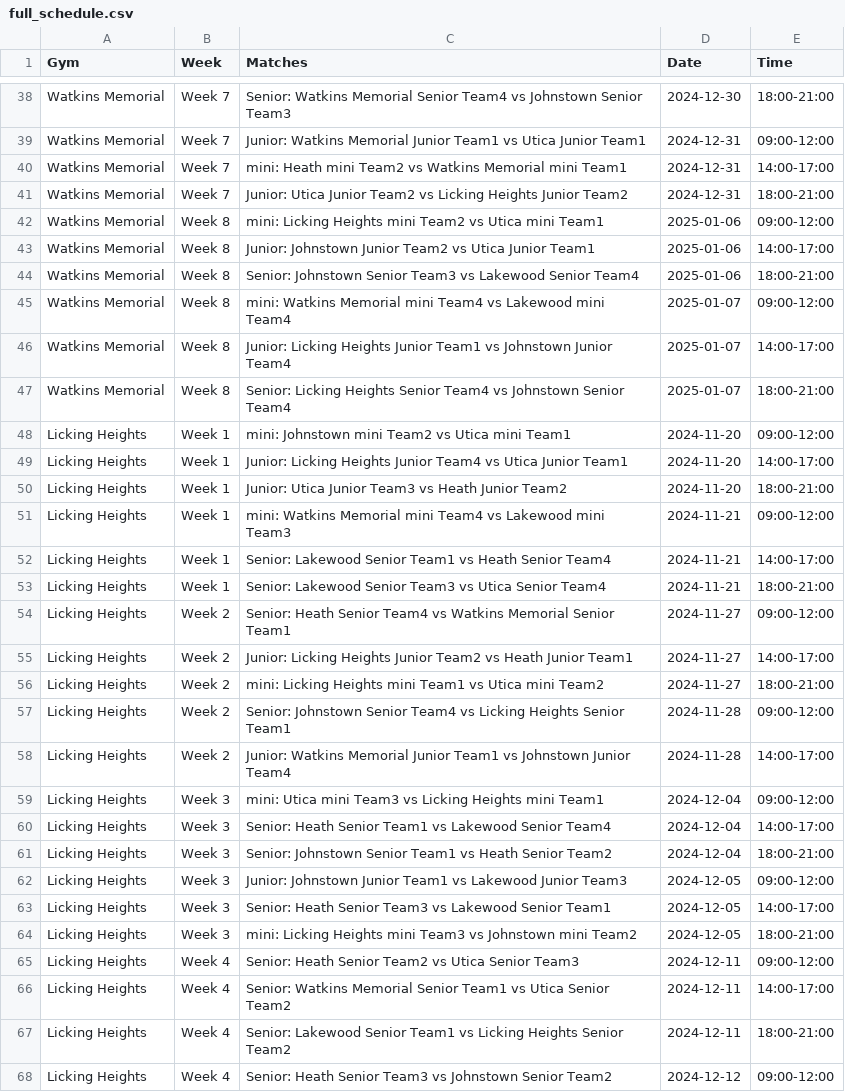
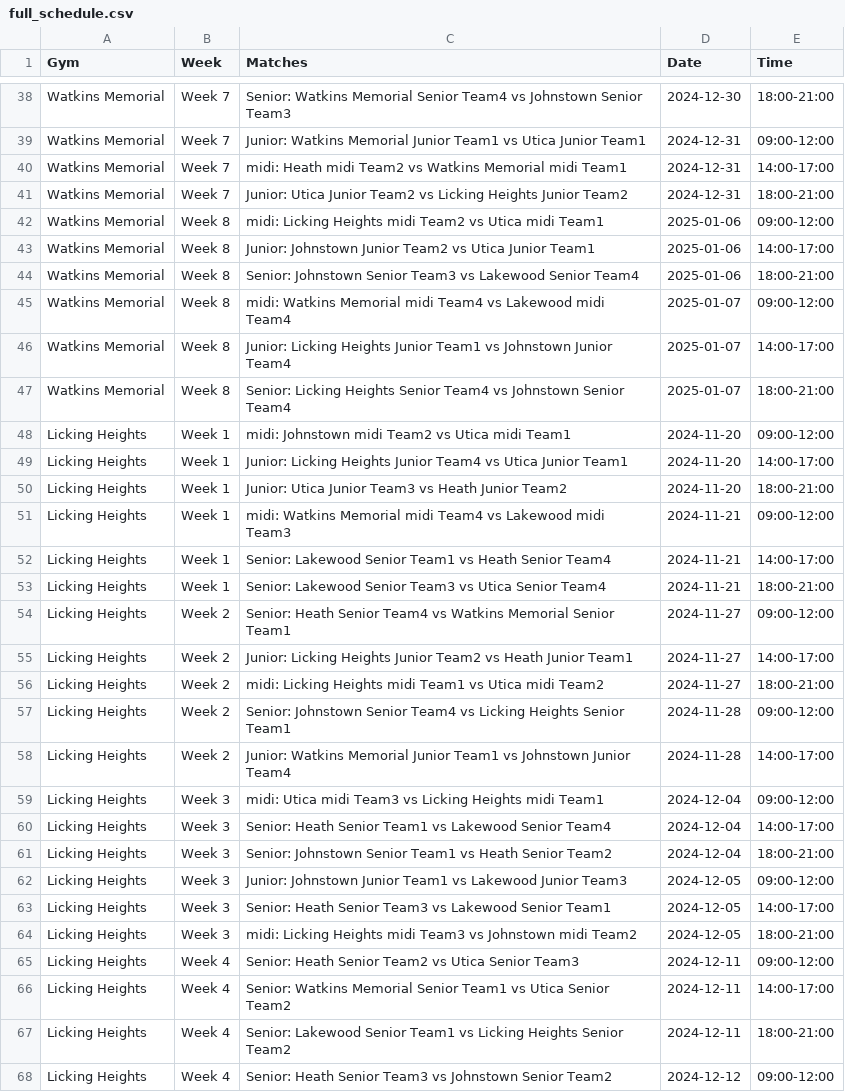
Before and after one commit to Denison-CS-349-Fall-2024/GameDay, a CSV file: backend/data/full_schedule.csv, drawn as a sheet; only a part is shown, gaps mark what is left out; the diff covers the shown part only.

```diff
--- a/backend/data/full_schedule.csv
+++ b/backend/data/full_schedule.csv
@@ -39,14 +39,14 @@ Watkins Memorial,Week 7,Senior: Watkins Memorial Senior Team4 vs Johnstown Senio
 Watkins Memorial,Week 7,Junior: Watkins Memorial Junior Team1 vs Utica Junior Team1,2024-12-31,09:00-12:00
-Watkins Memorial,Week 7,mini: Heath mini Team2 vs Watkins Memorial mini Team1,2024-12-31,14:00-17:00
+Watkins Memorial,Week 7,midi: Heath midi Team2 vs Watkins Memorial midi Team1,2024-12-31,14:00-17:00
 Watkins Memorial,Week 7,Junior: Utica Junior Team2 vs Licking Heights Junior Team2,2024-12-31,18:00-21:00
-Watkins Memorial,Week 8,mini: Licking Heights mini Team2 vs Utica mini Team1,2025-01-06,09:00-12:00
+Watkins Memorial,Week 8,midi: Licking Heights midi Team2 vs Utica midi Team1,2025-01-06,09:00-12:00
 Watkins Memorial,Week 8,Junior: Johnstown Junior Team2 vs Utica Junior Team1,2025-01-06,14:00-17:00
 Watkins Memorial,Week 8,Senior: Johnstown Senior Team3 vs Lakewood Senior Team4,2025-01-06,18:00-21:00
-Watkins Memorial,Week 8,mini: Watkins Memorial mini Team4 vs Lakewood mini Team4,2025-01-07,09:00-12:00
+Watkins Memorial,Week 8,midi: Watkins Memorial midi Team4 vs Lakewood midi Team4,2025-01-07,09:00-12:00
 Watkins Memorial,Week 8,Junior: Licking Heights Junior Team1 vs Johnstown Junior Team4,2025-01-07,14:00-17:00
 Watkins Memorial,Week 8,Senior: Licking Heights Senior Team4 vs Johnstown Senior Team4,2025-01-07,18:00-21:00
-Licking Heights,Week 1,mini: Johnstown mini Team2 vs Utica mini Team1,2024-11-20,09:00-12:00
+Licking Heights,Week 1,midi: Johnstown midi Team2 vs Utica midi Team1,2024-11-20,09:00-12:00
 Licking Heights,Week 1,Junior: Licking Heights Junior Team4 vs Utica Junior Team1,2024-11-20,14:00-17:00
 Licking Heights,Week 1,Junior: Utica Junior Team3 vs Heath Junior Team2,2024-11-20,18:00-21:00
-Licking Heights,Week 1,mini: Watkins Memorial mini Team4 vs Lakewood mini Team3,2024-11-21,09:00-12:00
+Licking Heights,Week 1,midi: Watkins Memorial midi Team4 vs Lakewood midi Team3,2024-11-21,09:00-12:00
 Licking Heights,Week 1,Senior: Lakewood Senior Team1 vs Heath Senior Team4,2024-11-21,14:00-17:00
@@ -55,6 +55,6 @@ Licking Heights,Week 2,Senior: Heath Senior Team4 vs Watkins Memorial Senior Tea
 Licking Heights,Week 2,Junior: Licking Heights Junior Team2 vs Heath Junior Team1,2024-11-27,14:00-17:00
-Licking Heights,Week 2,mini: Licking Heights mini Team1 vs Utica mini Team2,2024-11-27,18:00-21:00
+Licking Heights,Week 2,midi: Licking Heights midi Team1 vs Utica midi Team2,2024-11-27,18:00-21:00
 Licking Heights,Week 2,Senior: Johnstown Senior Team4 vs Licking Heights Senior Team1,2024-11-28,09:00-12:00
 Licking Heights,Week 2,Junior: Watkins Memorial Junior Team1 vs Johnstown Junior Team4,2024-11-28,14:00-17:00
-Licking Heights,Week 3,mini: Utica mini Team3 vs Licking Heights mini Team1,2024-12-04,09:00-12:00
+Licking Heights,Week 3,midi: Utica midi Team3 vs Licking Heights midi Team1,2024-12-04,09:00-12:00
 Licking Heights,Week 3,Senior: Heath Senior Team1 vs Lakewood Senior Team4,2024-12-04,14:00-17:00
@@ -63,3 +63,3 @@ Licking Heights,Week 3,Junior: Johnstown Junior Team1 vs Lakewood Junior Team3,2
 Licking Heights,Week 3,Senior: Heath Senior Team3 vs Lakewood Senior Team1,2024-12-05,14:00-17:00
-Licking Heights,Week 3,mini: Licking Heights mini Team3 vs Johnstown mini Team2,2024-12-05,18:00-21:00
+Licking Heights,Week 3,midi: Licking Heights midi Team3 vs Johnstown midi Team2,2024-12-05,18:00-21:00
 Licking Heights,Week 4,Senior: Heath Senior Team2 vs Utica Senior Team3,2024-12-11,09:00-12:00
```
Also changed, not shown: 85 edited cells elsewhere in this file, backend/data/gym_calendar_schedule.csv, 8 other files.
